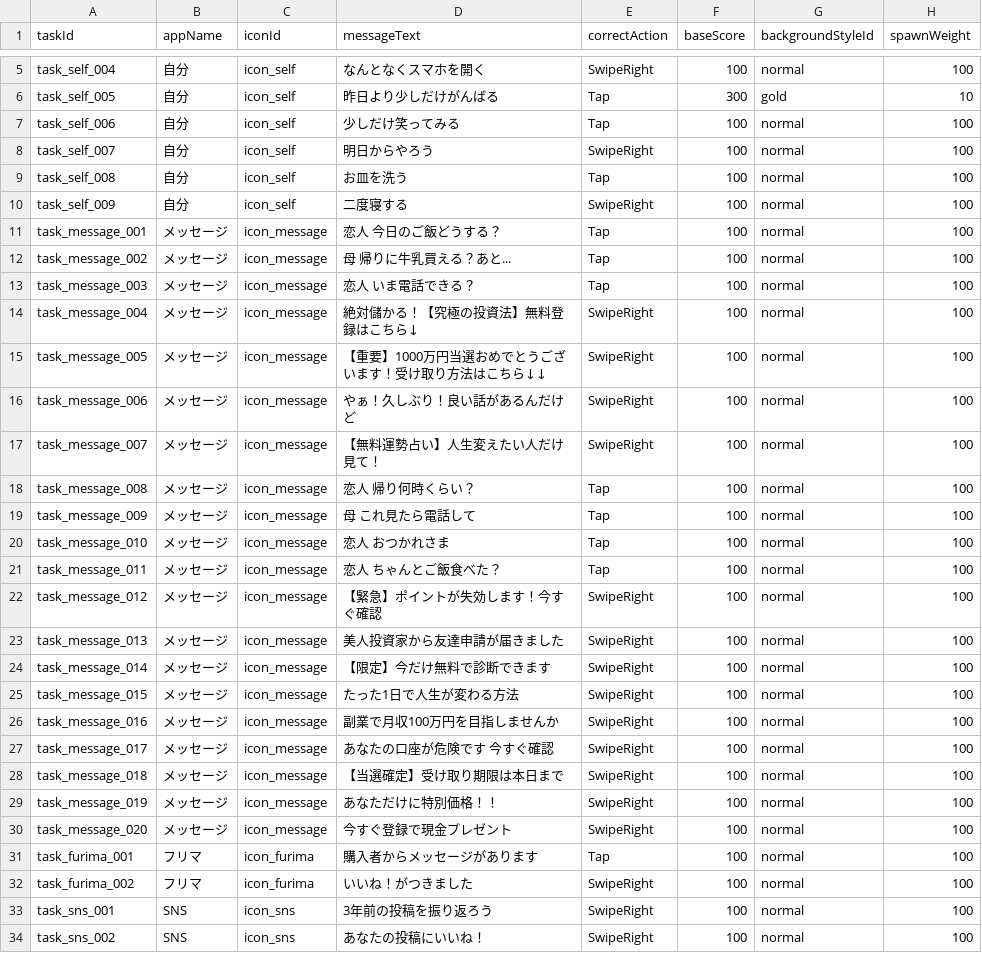
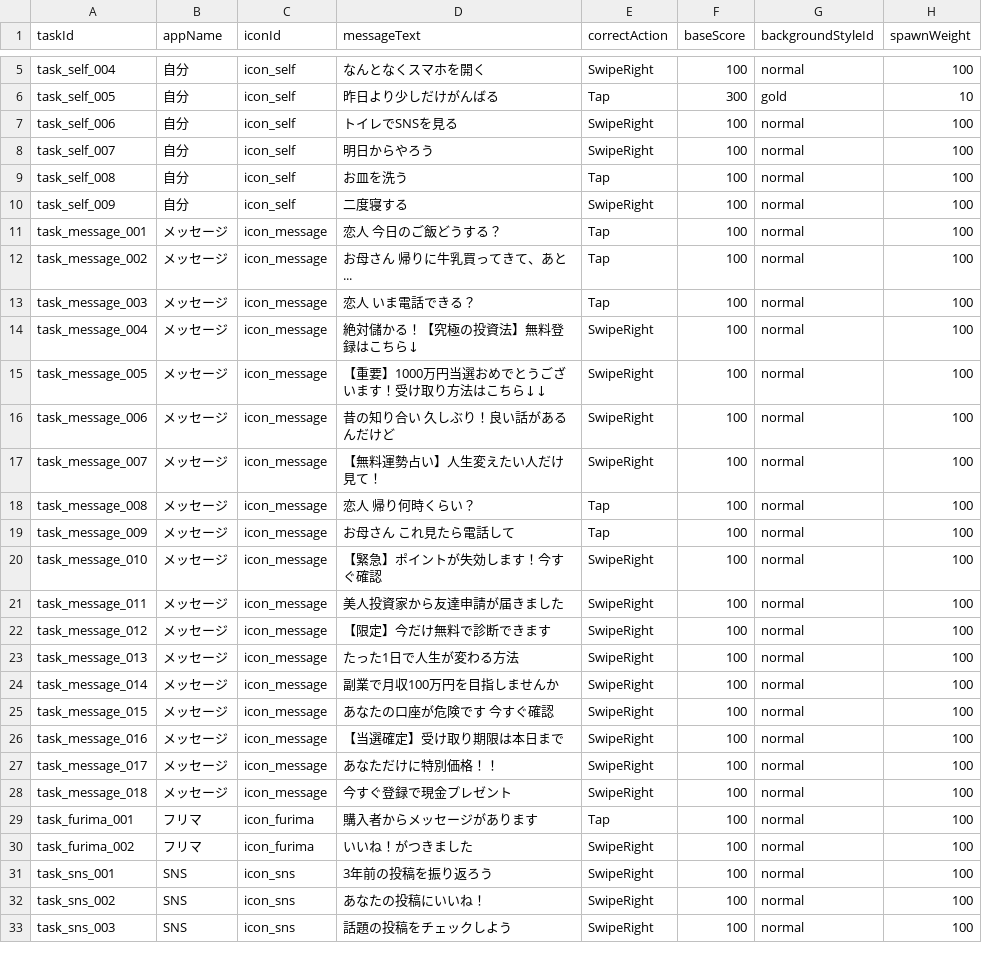
Before and after one commit to kawazuhot/PushNotificationGod, a CSV file: Assets/GameData/tasks.csv, drawn as a sheet; only a part is shown, gaps mark what is left out; the shorter side is filled out with more unchanged rows; the diff covers the shown part only.

```diff
--- a/Assets/GameData/tasks.csv
+++ b/Assets/GameData/tasks.csv
@@ -6,3 +6,3 @@ task_self_004,自分,icon_self,なんとなくスマホを開く,SwipeRight,100,
 task_self_005,自分,icon_self,昨日より少しだけがんばる,Tap,300,gold,10
-task_self_006,自分,icon_self,少しだけ笑ってみる,Tap,100,normal,100
+task_self_006,自分,icon_self,トイレでSNSを見る,SwipeRight,100,normal,100
 task_self_007,自分,icon_self,明日からやろう,SwipeRight,100,normal,100
@@ -11,3 +11,3 @@ task_self_009,自分,icon_self,二度寝する,SwipeRight,100,normal,100
 task_message_001,メッセージ,icon_message,恋人 今日のご飯どうする？,Tap,100,normal,100
-task_message_002,メッセージ,icon_message,母 帰りに牛乳買える？あと...,Tap,100,normal,100
+task_message_002,メッセージ,icon_message,お母さん 帰りに牛乳買ってきて、あと...,Tap,100,normal,100
 task_message_003,メッセージ,icon_message,恋人 いま電話できる？,Tap,100,normal,100
@@ -15,17 +15,15 @@ task_message_004,メッセージ,icon_message,絶対儲かる！【究極の投
 task_message_005,メッセージ,icon_message,【重要】1000万円当選おめでとうございます！受け取り方法はこちら↓↓,SwipeRight,100,normal,100
-task_message_006,メッセージ,icon_message,やぁ！久しぶり！良い話があるんだけど,SwipeRight,100,normal,100
+task_message_006,メッセージ,icon_message,昔の知り合い 久しぶり！良い話があるんだけど,SwipeRight,100,normal,100
 task_message_007,メッセージ,icon_message,【無料運勢占い】人生変えたい人だけ見て！,SwipeRight,100,normal,100
 task_message_008,メッセージ,icon_message,恋人 帰り何時くらい？,Tap,100,normal,100
-task_message_009,メッセージ,icon_message,母 これ見たら電話して,Tap,100,normal,100
-task_message_010,メッセージ,icon_message,恋人 おつかれさま,Tap,100,normal,100
-task_message_011,メッセージ,icon_message,恋人 ちゃんとご飯食べた？,Tap,100,normal,100
-task_message_012,メッセージ,icon_message,【緊急】ポイントが失効します！今すぐ確認,SwipeRight,100,normal,100
-task_message_013,メッセージ,icon_message,美人投資家から友達申請が届きました,SwipeRight,100,normal,100
-task_message_014,メッセージ,icon_message,【限定】今だけ無料で診断できます,SwipeRight,100,normal,100
-task_message_015,メッセージ,icon_message,たった1日で人生が変わる方法,SwipeRight,100,normal,100
-task_message_016,メッセージ,icon_message,副業で月収100万円を目指しませんか,SwipeRight,100,normal,100
-task_message_017,メッセージ,icon_message,あなたの口座が危険です 今すぐ確認,SwipeRight,100,normal,100
-task_message_018,メッセージ,icon_message,【当選確定】受け取り期限は本日まで,SwipeRight,100,normal,100
-task_message_019,メッセージ,icon_message,あなただけに特別価格！！,SwipeRight,100,normal,100
-task_message_020,メッセージ,icon_message,今すぐ登録で現金プレゼント,SwipeRight,100,normal,100
+task_message_009,メッセージ,icon_message,お母さん これ見たら電話して,Tap,100,normal,100
+task_message_010,メッセージ,icon_message,【緊急】ポイントが失効します！今すぐ確認,SwipeRight,100,normal,100
+task_message_011,メッセージ,icon_message,美人投資家から友達申請が届きました,SwipeRight,100,normal,100
+task_message_012,メッセージ,icon_message,【限定】今だけ無料で診断できます,SwipeRight,100,normal,100
+task_message_013,メッセージ,icon_message,たった1日で人生が変わる方法,SwipeRight,100,normal,100
+task_message_014,メッセージ,icon_message,副業で月収100万円を目指しませんか,SwipeRight,100,normal,100
+task_message_015,メッセージ,icon_message,あなたの口座が危険です 今すぐ確認,SwipeRight,100,normal,100
+task_message_016,メッセージ,icon_message,【当選確定】受け取り期限は本日まで,SwipeRight,100,normal,100
+task_message_017,メッセージ,icon_message,あなただけに特別価格！！,SwipeRight,100,normal,100
+task_message_018,メッセージ,icon_message,今すぐ登録で現金プレゼント,SwipeRight,100,normal,100
 task_furima_001,フリマ,icon_furima,購入者からメッセージがあります,Tap,100,normal,100
```
Also changed, not shown: 2 removed rows and 13 edited cells elsewhere in this file, 7 other files.
